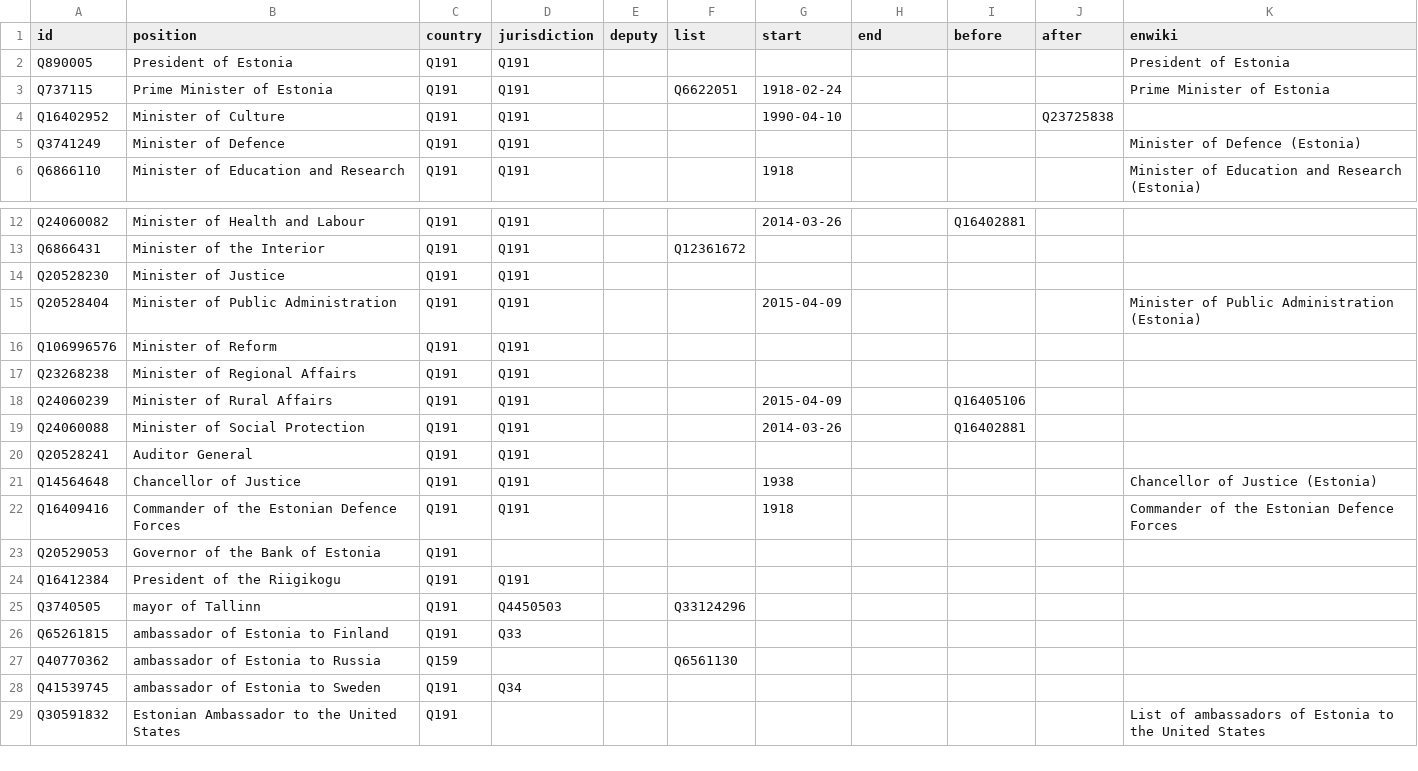
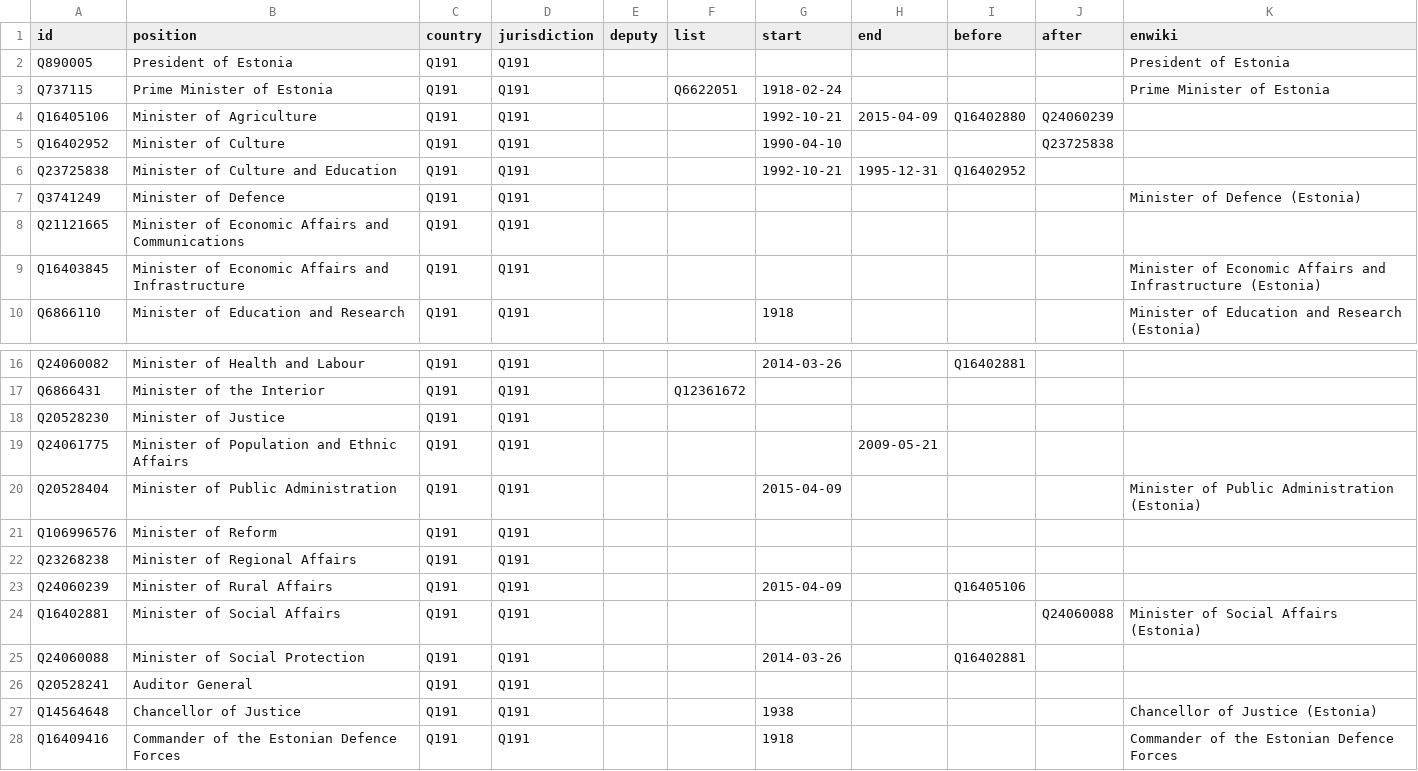
Before and after one commit to every-politician-scrapers/estonia, a CSV file: html/positions.csv, drawn as a sheet; only a part is shown, gaps mark what is left out; the shorter side is filled out with more unchanged rows.

```diff
--- a/html/positions.csv
+++ b/html/positions.csv
@@ -3,4 +3,8 @@ Q890005,President of Estonia,Q191,Q191,,,,,,,President of Estonia
 Q737115,Prime Minister of Estonia,Q191,Q191,,Q6622051,1918-02-24,,,,Prime Minister of Estonia
+Q16405106,Minister of Agriculture,Q191,Q191,,,1992-10-21,2015-04-09,Q16402880,Q24060239,
 Q16402952,Minister of Culture,Q191,Q191,,,1990-04-10,,,Q23725838,
+Q23725838,Minister of Culture and Education,Q191,Q191,,,1992-10-21,1995-12-31,Q16402952,,
 Q3741249,Minister of Defence,Q191,Q191,,,,,,,Minister of Defence (Estonia)
+Q21121665,Minister of Economic Affairs and Communications,Q191,Q191,,,,,,,
+Q16403845,Minister of Economic Affairs and Infrastructure,Q191,Q191,,,,,,,Minister of Economic Affairs and Infrastructure (Estonia)
 Q6866110,Minister of Education and Research,Q191,Q191,,,1918,,,,Minister of Education and Research (Estonia)
@@ -14,2 +18,3 @@ Q6866431,Minister of the Interior,Q191,Q191,,Q12361672,,,,,
 Q20528230,Minister of Justice,Q191,Q191,,,,,,,
+Q24061775,Minister of Population and Ethnic Affairs,Q191,Q191,,,,2009-05-21,,,
 Q20528404,Minister of Public Administration,Q191,Q191,,,2015-04-09,,,,Minister of Public Administration (Estonia)
@@ -18,2 +23,3 @@ Q23268238,Minister of Regional Affairs,Q191,Q191,,,,,,,
 Q24060239,Minister of Rural Affairs,Q191,Q191,,,2015-04-09,,Q16405106,,
+Q16402881,Minister of Social Affairs,Q191,Q191,,,,,,Q24060088,Minister of Social Affairs (Estonia)
 Q24060088,Minister of Social Protection,Q191,Q191,,,2014-03-26,,Q16402881,,
```
Also changed, not shown: html/holders21.csv.
